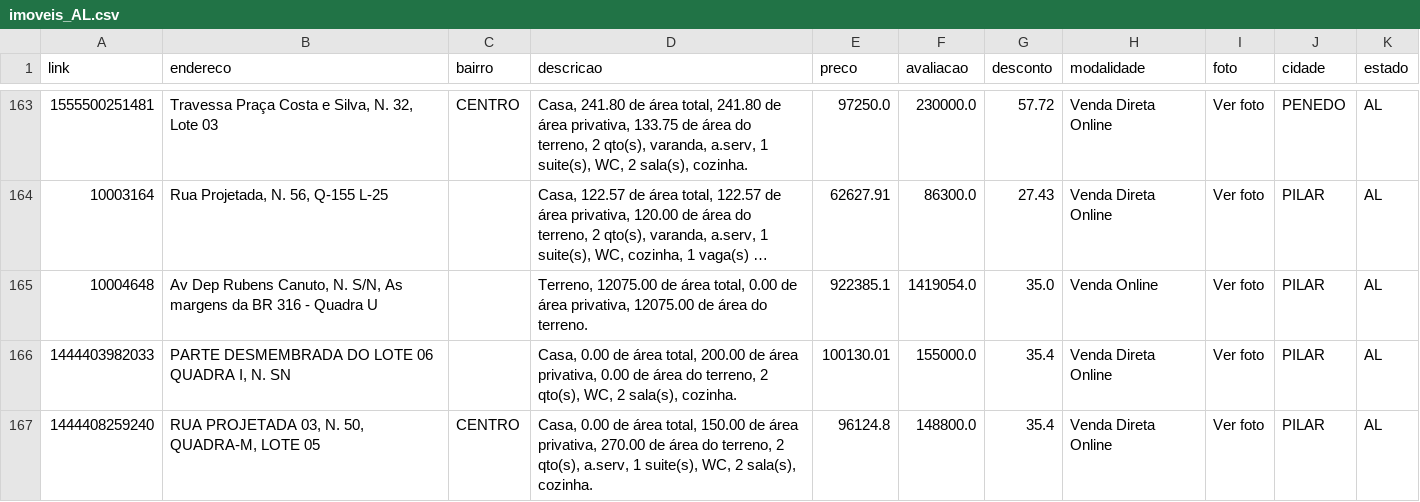
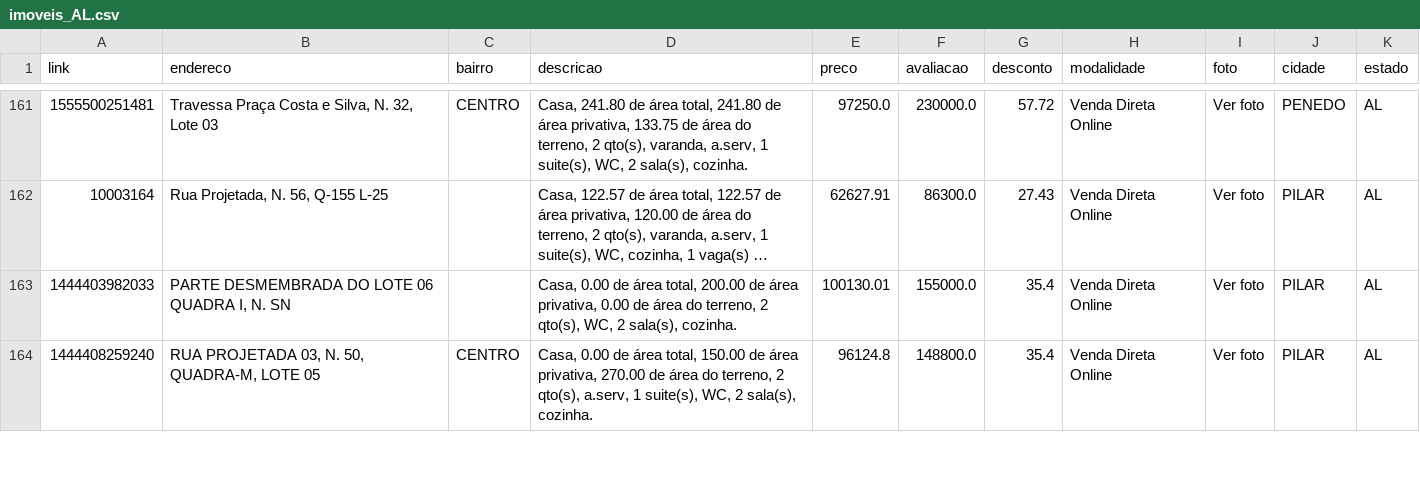
Before and after one commit to franklinbaldo/caixaaberta, a CSV file: data/imoveis_AL.csv, drawn as a sheet; only a part is shown, gaps mark what is left out; long unchanged cells end in …; the diff covers the shown part only; the diff names each change by its address in the sheet, - before the commit and + after, or states it on an @@ line.

```diff
--- a/data/imoveis_AL.csv
+++ b/data/imoveis_AL.csv
-row 165: 10004648 | Av Dep Rubens Canuto, N. S/N, As margens da BR 316 - Quadra U |  | Terreno, 12075.00 de área total, 0.00 de área privativa, 12075.00 de área do terreno. | 922385.1 | 1419054.0 | 35.0 | Venda Online | Ver foto | PILAR | AL
```
Also changed, not shown: 8 removed rows and 4 edited cells elsewhere in this file, data/imoveis_BA.csv, data/imoveis_MG.csv, 24 other files.
